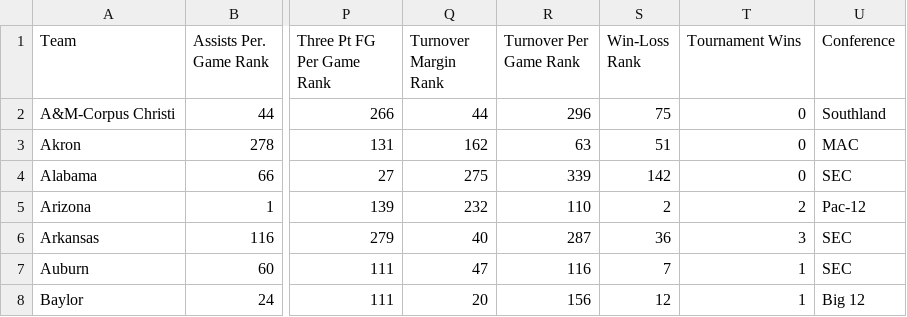
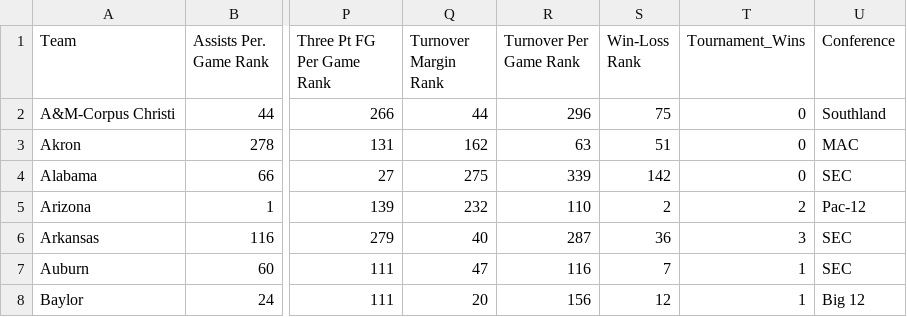
Before and after one commit to bwengerDU/March_Madness, a CSV file: Data_Creation/Bryan/mm_teams.csv, drawn as a sheet; only a part is shown, gaps mark what is left out; the diff names each change by its address in the sheet, - before the commit and + after, or states it on an @@ line.

```diff
--- a/Data_Creation/Bryan/mm_teams.csv
+++ b/Data_Creation/Bryan/mm_teams.csv
-T1: Tournament Wins
+T1: Tournament_Wins
```
Also changed, not shown: 2 other files.
